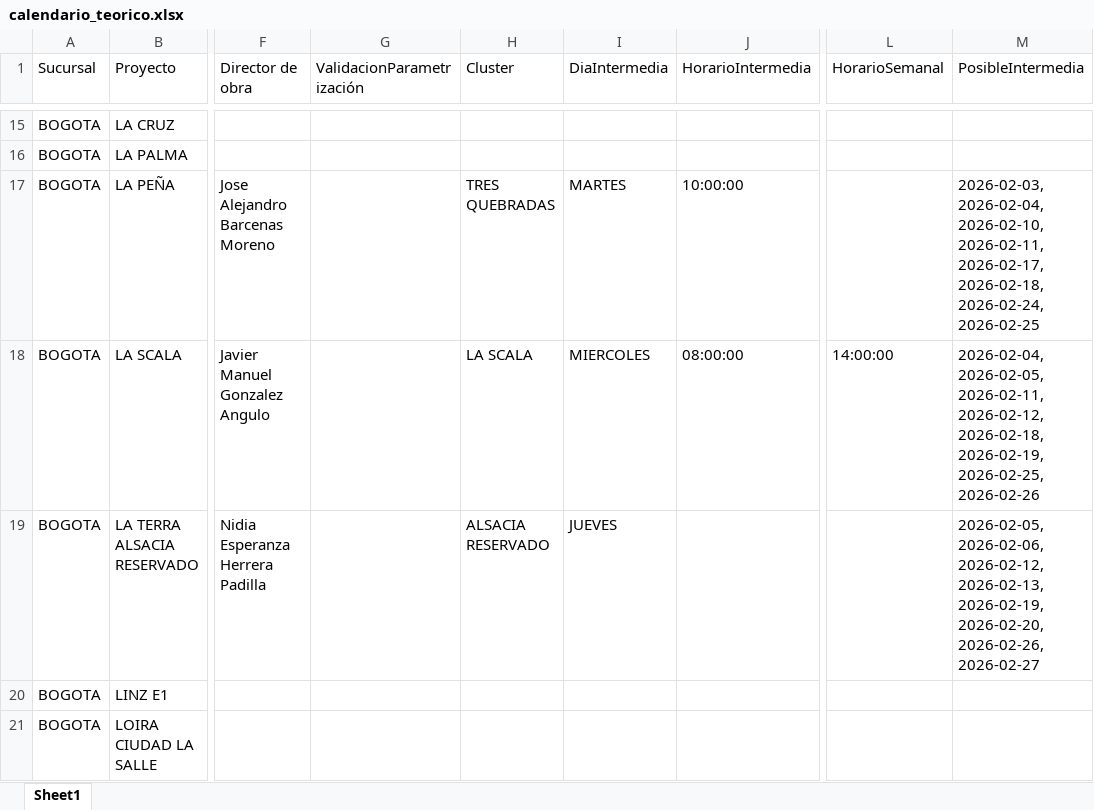
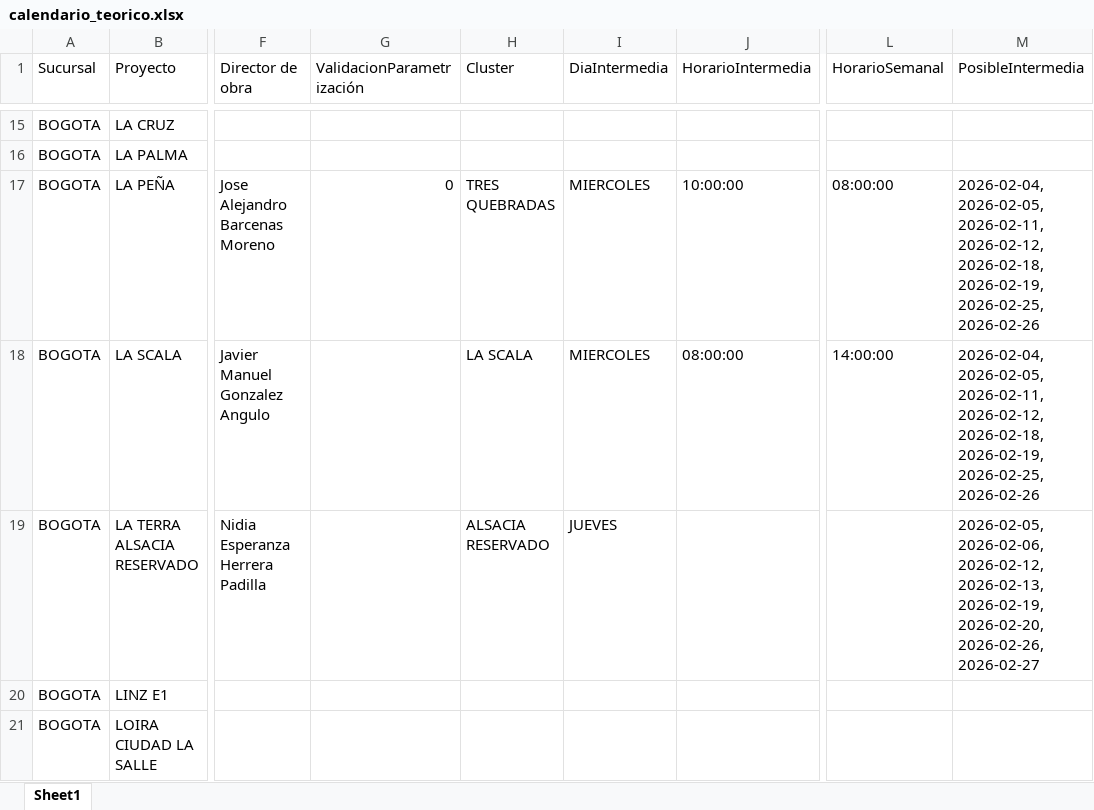
Before and after one commit to proyectosleanmarval-dev/SeguimientoMadurezCumplimientoActas, an Excel workbook: output/calendario_teorico.xlsx, sheet Sheet1, drawn as a sheet; only a part is shown, gaps mark what is left out; values as stored, in another font and other column widths than the file's, no borders; the diff names each change by its address in the sheet, - before the commit and + after, or states it on an @@ line.

```diff
--- a/output/calendario_teorico.xlsx (sheet Sheet1)
+++ b/output/calendario_teorico.xlsx (sheet Sheet1)
-G17 (ValidacionParametrización): (empty)
+G17 (ValidacionParametrización): 0
-I17 (DiaIntermedia): MARTES
+I17 (DiaIntermedia): MIERCOLES
-L17 (HorarioSemanal): (empty)
+L17 (HorarioSemanal): 08:00:00
-M17 (PosibleIntermedia): 2026-02-03, 2026-02-04, 2026-02-10, 2026-02-11, 2026-02-17, 2026-02-18, 2026-02-24, 2026-02-25
+M17 (PosibleIntermedia): 2026-02-04, 2026-02-05, 2026-02-11, 2026-02-12, 2026-02-18, 2026-02-19, 2026-02-25, 2026-02-26
```
Also changed, not shown: output/calendario_comparado.xlsx, output/calendario_real.xlsx.
